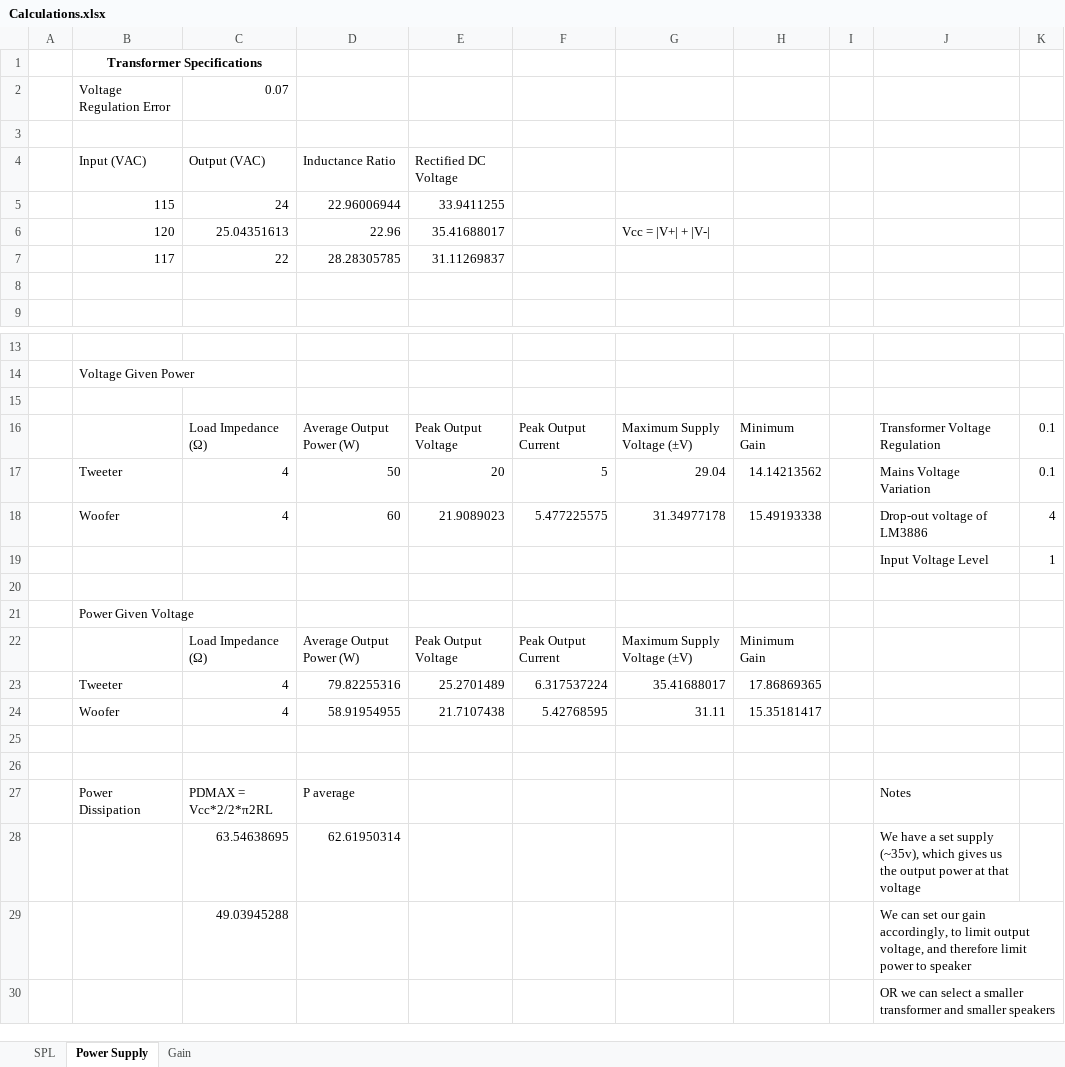
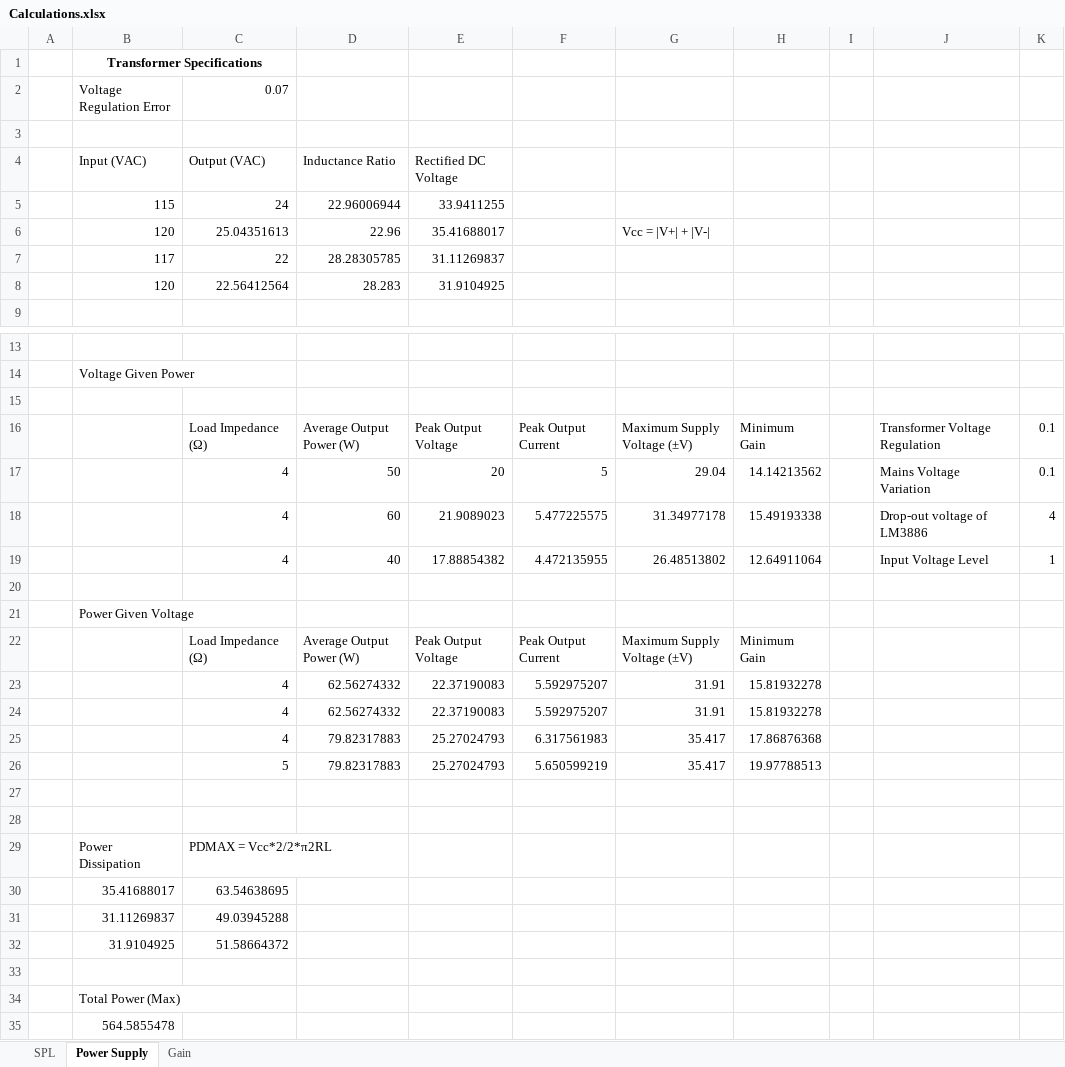
Before and after one commit to eren-rudy/audio-power-amplifier, an Excel workbook: Calculations.xlsx, sheet Power Supply, drawn as a sheet; only a part is shown, gaps mark what is left out; values as stored, in another font and other column widths than the file's, no borders; charts and pictures not drawn; removed rows and columns are numbered as before the commit, all else as after; the diff names each change by its address in the sheet, - before the commit and + after, or states it on an @@ line.

```diff
--- a/Calculations.xlsx (sheet Power Supply)
+++ b/Calculations.xlsx (sheet Power Supply)
-row 8: (empty)
+row 8:  | 120 | 22.56412564 | 28.283 | 31.9104925
-B17 (Input (VAC)): Tweeter
+B17 (Input (VAC)): (empty)
-B18 (Input (VAC)): Woofer
+B18 (Input (VAC)): (empty)
-row 19:  |  |  |  |  |  |  |  |  | Input Voltage Level | 1
+row 19:  |  | 4 | 40 | 17.88854382 | 4.472135955 | 26.48513802 | 12.64911064 |  | Input Voltage Level | 1
-row 23:  | Tweeter | 4 | 79.82255316 | 25.2701489 | 6.317537224 | 35.41688017 | 17.86869365
-row 24:  | Woofer | 4 | 58.91954955 | 21.7107438 | 5.42768595 | 31.11 | 15.35181417
+row 23:  |  | 4 | 62.56274332 | 22.37190083 | 5.592975207 | 31.91 | 15.81932278
+row 24:  |  | 4 | 62.56274332 | 22.37190083 | 5.592975207 | 31.91 | 15.81932278
+row 25:  |  | 4 | 79.82317883 | 25.27024793 | 6.317561983 | 35.417 | 17.86876368
+row 26:  |  | 5 | 79.82317883 | 25.27024793 | 5.650599219 | 35.417 | 19.97788513
-D29 (Inductance Ratio): P average
+D29 (Inductance Ratio): (empty)
-J29: Notes
+J29: (empty)
-row 28:  |  | 63.54638695 | 62.61950314 |  |  |  |  |  | We have a set supply (~35v), which gives us the output power at that voltage
-row 29:  |  | 49.03945288 |  |  |  |  |  |  | We can set our gain accordingly, to limit output voltage, and therefore limit power to speaker
+row 30:  | 35.41688017 | 63.54638695
+row 31:  | 31.11269837 | 49.03945288
+row 32:  | 31.9104925 | 51.58664372
-J33: OR we can select a smaller transformer and smaller speakers
+J33: (empty)
+row 34:  | Total Power (Max)
+row 35:  | 564.5855478
```
Also changed, not shown: sheet Gain, sheet SPL, 25 other files.
